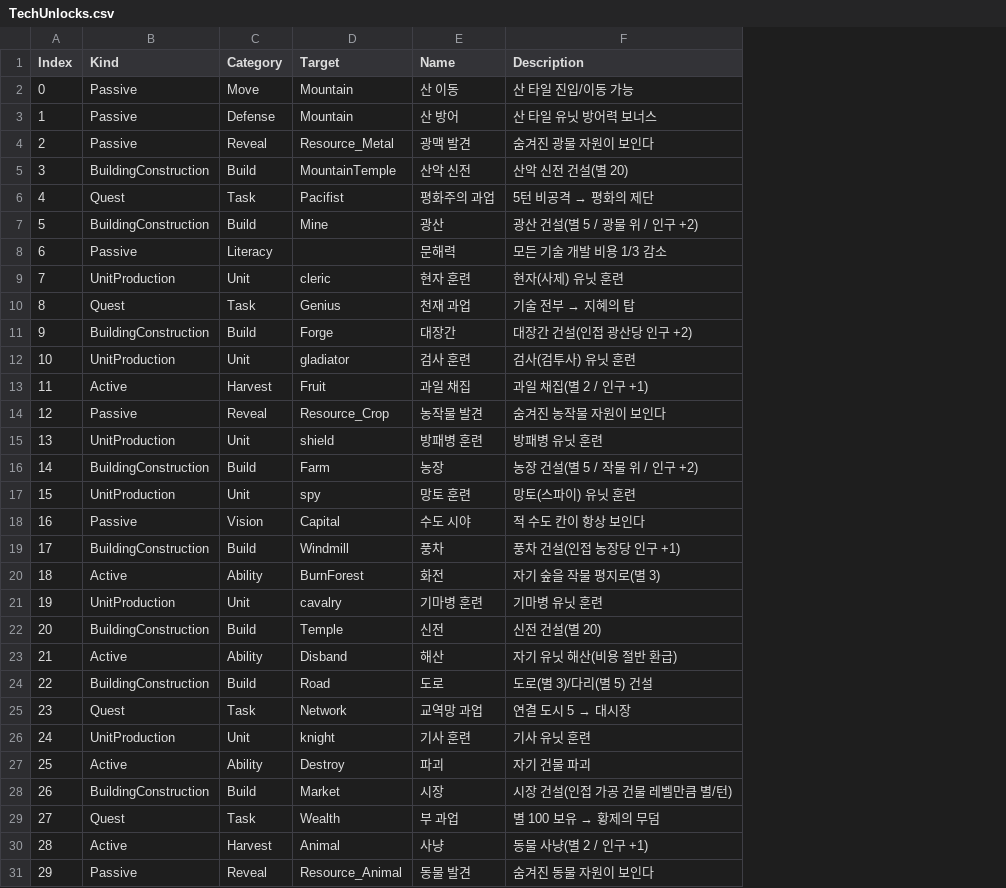
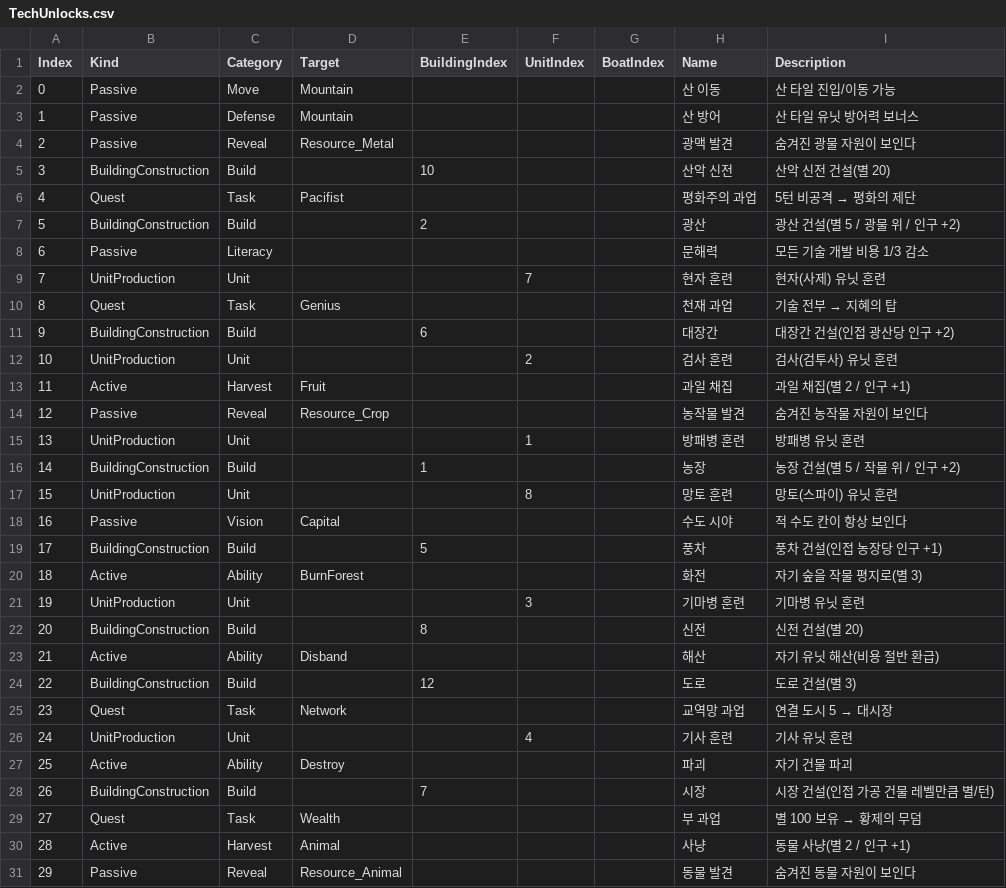
Before and after one commit to ybs1164/gugugaga, a CSV file: Assets/Resources/Tables/TechUnlocks.csv, drawn as a sheet; only a part is shown; addresses are those after the commit; the diff covers the shown part only; the diff names each change by its address in the sheet, - before the commit and + after, or states it on an @@ line.

```diff
--- a/Assets/Resources/Tables/TechUnlocks.csv
+++ b/Assets/Resources/Tables/TechUnlocks.csv
+column E (BuildingIndex), rows 5-28: 10 |  | 2 |  |  |  | 6 |  |  |  |  | 1 |  |  | 5 |  |  | 8 |  | 12 |  |  |  | 7
+column F (UnitIndex), rows 9-26: 7 |  |  | 2 |  |  | 1 |  | 8 |  |  |  | 3 |  |  |  |  | 4
+column G (BoatIndex), empty
-D5 (Target): MountainTemple
+D5 (Target): (empty)
-D7 (Target): Mine
+D7 (Target): (empty)
-D9 (Target): cleric
+D9 (Target): (empty)
-D11 (Target): Forge
+D11 (Target): (empty)
-D12 (Target): gladiator
+D12 (Target): (empty)
-D15 (Target): shield
+D15 (Target): (empty)
-D16 (Target): Farm
+D16 (Target): (empty)
-D17 (Target): spy
+D17 (Target): (empty)
-D19 (Target): Windmill
+D19 (Target): (empty)
-D21 (Target): cavalry
+D21 (Target): (empty)
-D22 (Target): Temple
+D22 (Target): (empty)
-D24 (Target): Road
+D24 (Target): (empty)
-I24 (Description): 도로(별 3)/다리(별 5) 건설
+I24 (Description): 도로 건설(별 3)
-D26 (Target): knight
+D26 (Target): (empty)
-D28 (Target): Market
+D28 (Target): (empty)
```
Also changed, not shown: 1 added row and 10 edited cells elsewhere in this file, Assets/Resources/Tables/Techs.csv, Assets/Resources/TechTree.csv, 39 other files.
